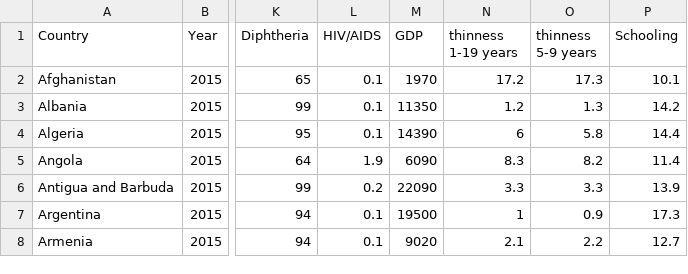
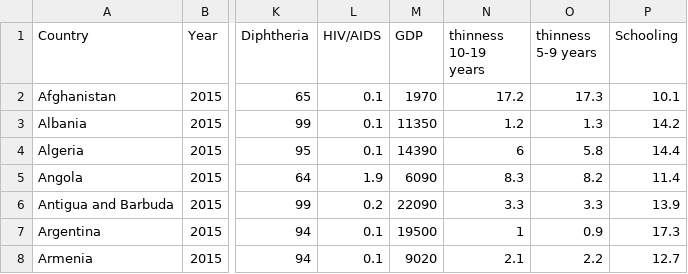
Before and after one commit to finnahern/life-expectancy, a CSV file: lifeExpect.csv, drawn as a sheet; only a part is shown, gaps mark what is left out; the diff names each change by its address in the sheet, - before the commit and + after, or states it on an @@ line.

Commit message:
Change americanised spelling in lifeExpectCategories.csv and correct error in thinness 10-19 years heading in lifeExpect.csv

```diff
--- a/lifeExpect.csv
+++ b/lifeExpect.csv
-N1: thinness 1-19 years
+N1: thinness 10-19 years
```
Also changed, not shown: lifeExpectCategories.csv, 1 other file.
